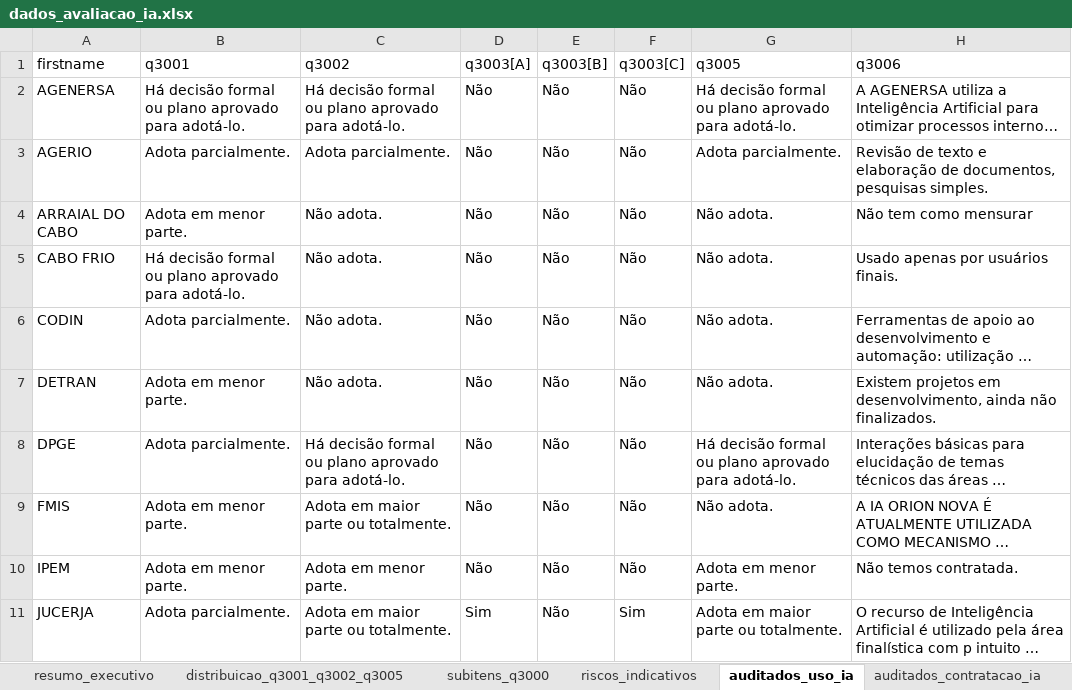
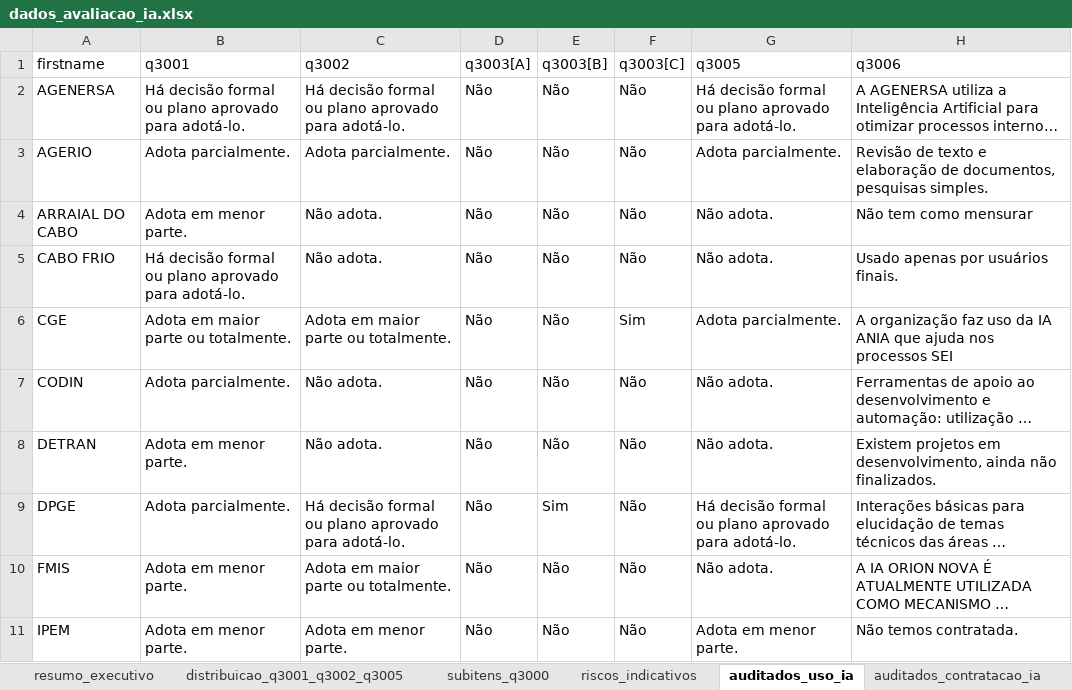
Before and after one commit to acba/tcerj-igovti-2026, an Excel workbook: 03-Relatorios/99-Avaliacao_IA/dados_avaliacao_ia.xlsx, sheet auditados_uso_ia, drawn as a sheet; only a part is shown; the shorter side is filled out with more unchanged rows; long unchanged cells end in …; values as stored, in another font and other column widths than the file's, no borders; addresses are those after the commit; the diff names each change by its address in the sheet, - before the commit and + after, or states it on an @@ line.

```diff
--- a/03-Relatorios/99-Avaliacao_IA/dados_avaliacao_ia.xlsx (sheet auditados_uso_ia)
+++ b/03-Relatorios/99-Avaliacao_IA/dados_avaliacao_ia.xlsx (sheet auditados_uso_ia)
+row 6: CGE | Adota em maior parte ou totalmente. | Adota em maior parte ou totalmente. | Não | Não | Sim | Adota parcialmente. | A organização faz uso da IA ANIA que ajuda nos processos SEI
-E9 (q3003[B]): Não
+E9 (q3003[B]): Sim
```
Also changed, not shown: sheet subitens_q3000, sheet sinais_maturidade_ia, sheet auditados_contratacao_ia, sheet historico_ia_nao_aplicado, sheet resumo_executivo, sheet riscos_indicativos, 3 more sheets, other sheet tabs, 2 other files.
